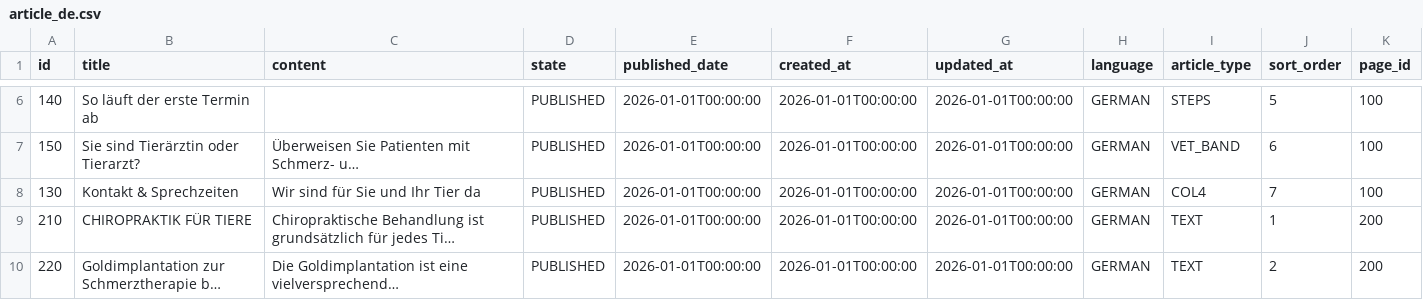
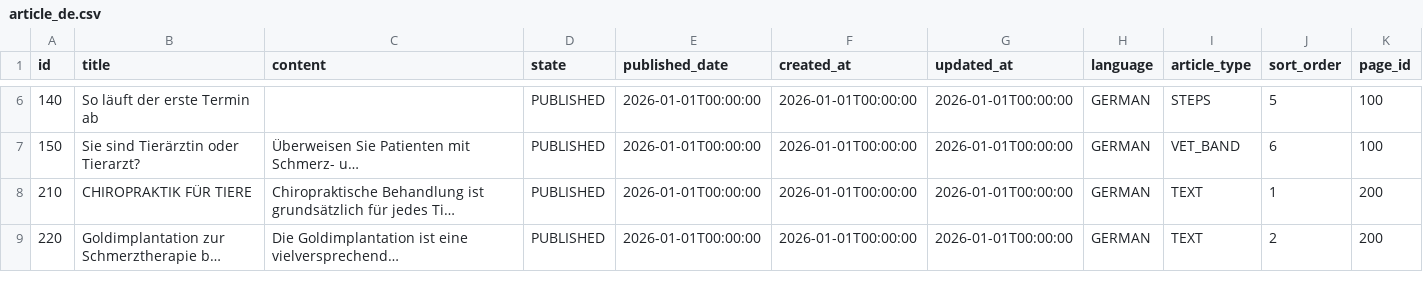
Before and after one commit to feurle/tg-app, a CSV file: src/main/resources/db/data/article_de.csv, drawn as a sheet; only a part is shown, gaps mark what is left out; long unchanged cells end in …; the diff names each change by its address in the sheet, - before the commit and + after, or states it on an @@ line.

```diff
--- a/src/main/resources/db/data/article_de.csv
+++ b/src/main/resources/db/data/article_de.csv
-row 8: 130 | Kontakt & Sprechzeiten | Wir sind für Sie und Ihr Tier da | PUBLISHED | 2026-01-01T00:00:00 | 2026-01-01T00:00:00 | 2026-01-01T00:00:00 | GERMAN | COL4 | 7 | 100
```
Also changed, not shown: src/main/resources/db/data/section_de.csv, 36 other files.
